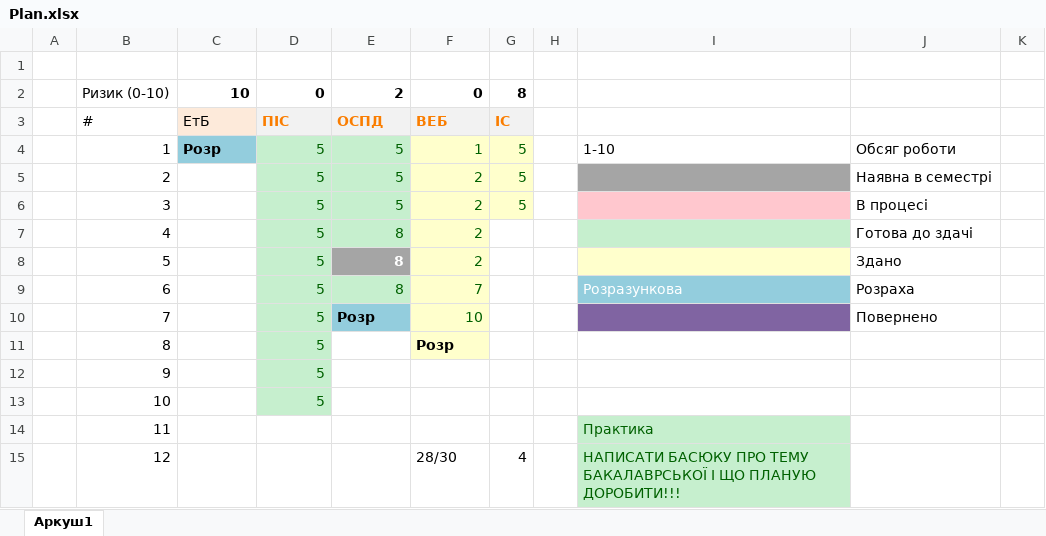
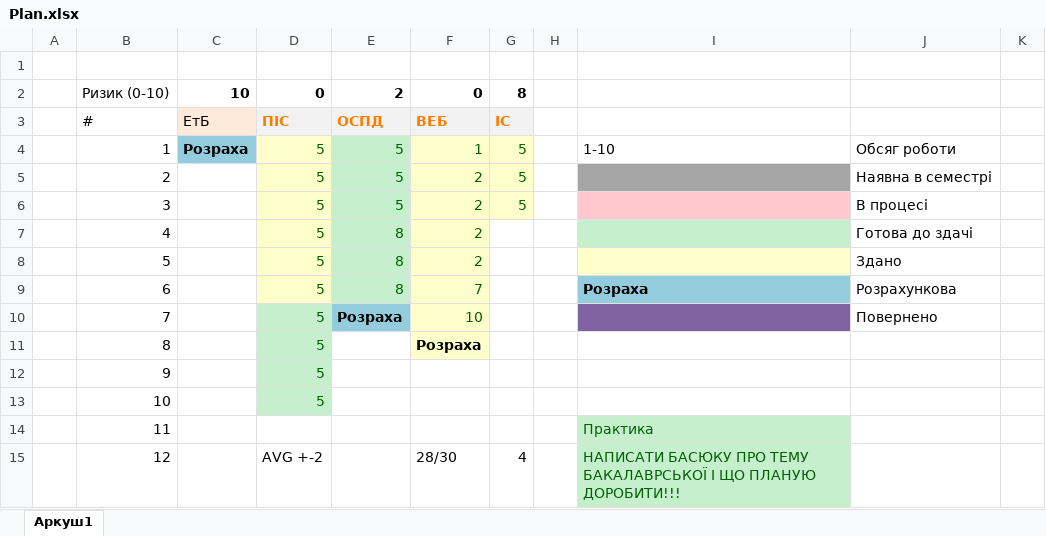
Before and after one commit to IraVolkoshevych/kn_47, an Excel workbook: Shandra/Plan.xlsx, sheet Аркуш1, drawn as a sheet; only a part is shown; values as stored, in another font and other column widths than the file's, no borders; the diff names each change by its address in the sheet, - before the commit and + after, or states it on an @@ line.

```diff
--- a/Shandra/Plan.xlsx (sheet Аркуш1)
+++ b/Shandra/Plan.xlsx (sheet Аркуш1)
-C4: Розр
+C4: Розраха
-D4:D9 fill: #C6EFCE
+D4:D9 fill: #FFFFCC
@@ E8 fill: #A5A5A5 → #C6EFCE, bold: on → off, text colour: #FFFFFF → #006100 @@
-I9: Розразункова
+I9: Розраха
@@ I9 bold: off → on, text colour: #FFFFFF → black @@
-J9: Розраха
+J9: Розрахункова
-E10: Розр
+E10: Розраха
-F11: Розр
+F11: Розраха
-D15: (empty)
+D15: AVG +-2
```
Also changed, not shown: 6 other files.
